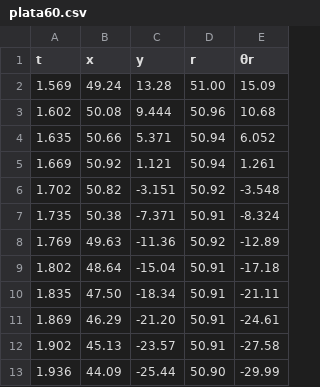
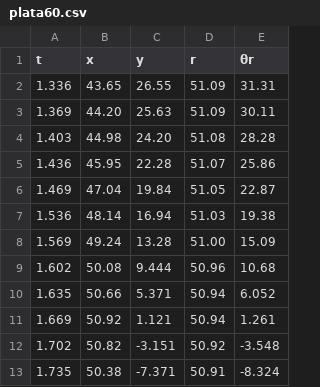
Before and after one commit to FacuVCanale/TP1-FISICA, a CSV file: datasets/plata l0/plata60.csv, drawn as a sheet; only a part is shown; the shorter side is filled out with more unchanged rows.

```diff
--- a/datasets/plata l0/plata60.csv
+++ b/datasets/plata l0/plata60.csv
@@ -1,2 +1,8 @@
 t,x,y,r,θr
+1.336,43.65,26.55,51.09,31.31
+1.369,44.20,25.63,51.09,30.11
+1.403,44.98,24.20,51.08,28.28
+1.436,45.95,22.28,51.07,25.86
+1.469,47.04,19.84,51.05,22.87
+1.536,48.14,16.94,51.03,19.38
 1.569,49.24,13.28,51.00,15.09
```
Also changed, not shown: 3 other files.
